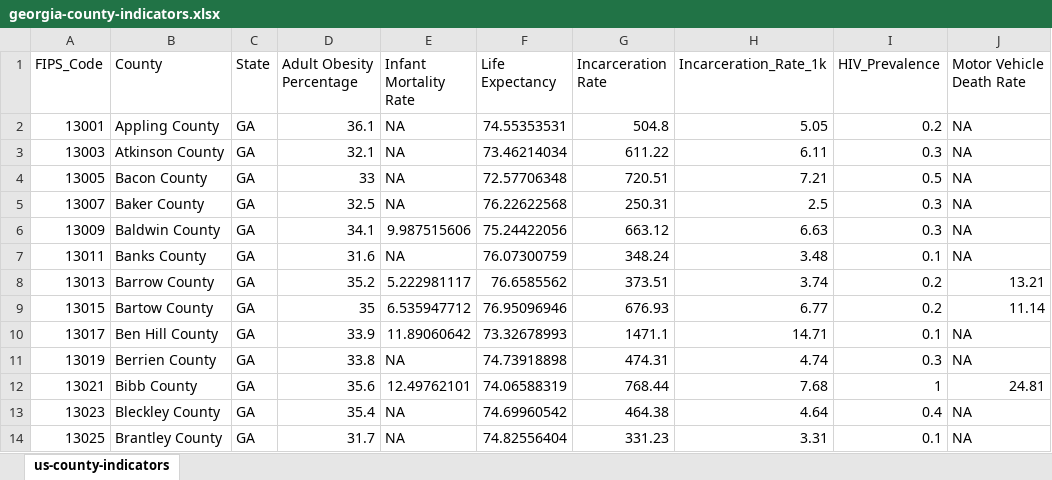
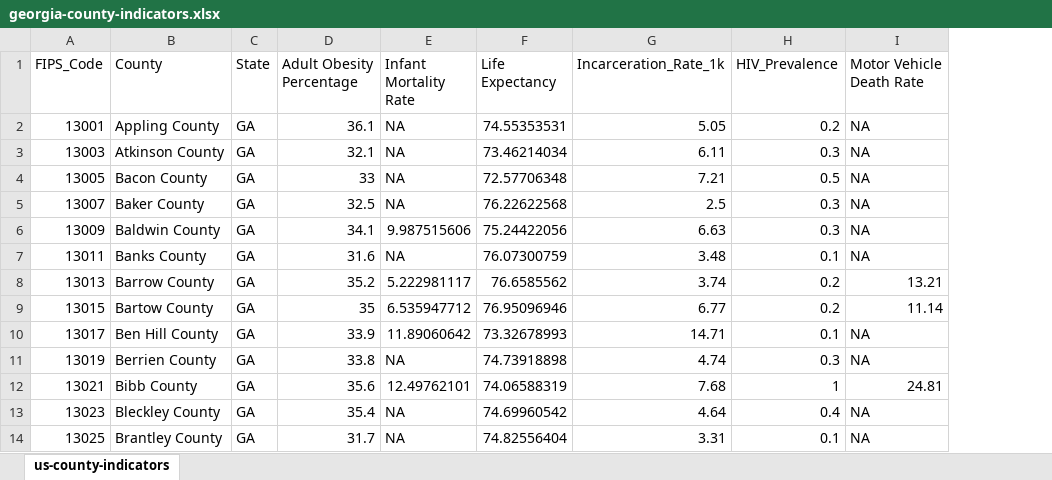
Before and after one commit to ColinVu/percentile-based-viz, an Excel workbook: georgia-county-indicators.xlsx, sheet us-county-indicators, drawn as a sheet; only a part is shown; values as stored, in another font and other column widths than the file's, no borders; the diff names each change by its address in the sheet, - before the commit and + after, or states it on an @@ line.

```diff
--- a/georgia-county-indicators.xlsx (sheet us-county-indicators)
+++ b/georgia-county-indicators.xlsx (sheet us-county-indicators)
-column G (Incarceration Rate), rows 2-14: 504.8 | 611.22 | 720.51 | 250.31 | 663.12 | 348.24 | 373.51 | 676.93 | 1471.1 | 474.31 | 768.44 | 464.38 | 331.23
```
Also changed, not shown: 4 other files.
